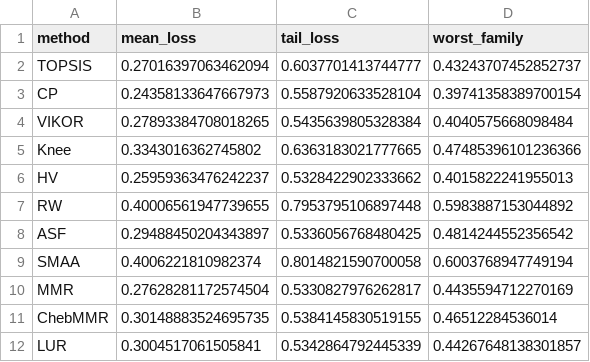
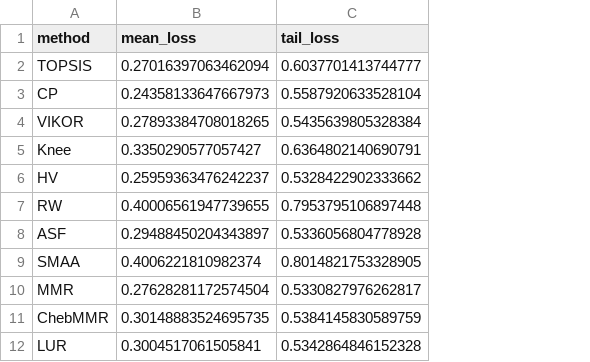
Before and after one commit to MadBezoui/LexUR, a CSV file: results/protocol/tables/benchmark.csv, drawn as a sheet; the diff names each change by its address in the sheet, - before the commit and + after, or states it on an @@ line.

```diff
--- a/results/protocol/tables/benchmark.csv
+++ b/results/protocol/tables/benchmark.csv
-column D (worst_family), rows 2-12: 0.43243707452852737 | 0.39741358389700154 | 0.4040575668098484 | 0.47485396101236366 | 0.4015822241955013 | 0.5983887153044892 | 0.4814244552356542 | 0.6003768947749194 | 0.4435594712270169 | 0.46512284536014 | 0.44267648138301857
-B5 (mean_loss): 0.3343016362745802
+B5 (mean_loss): 0.3350290577057427
-C5 (tail_loss): 0.6363183021777665
+C5 (tail_loss): 0.6364802140690791
-C8 (tail_loss): 0.5336056768480425
+C8 (tail_loss): 0.5336056804778928
-C9 (tail_loss): 0.8014821590700058
+C9 (tail_loss): 0.8014821753328905
-C11 (tail_loss): 0.5384145830519155
+C11 (tail_loss): 0.5384145830589759
-C12 (tail_loss): 0.5342864792445339
+C12 (tail_loss): 0.5342864846152328
```
Also changed, not shown: results/protocol/tables/gates_report.csv, results/protocol/tables/multistakeholder.csv, 15 other files.
